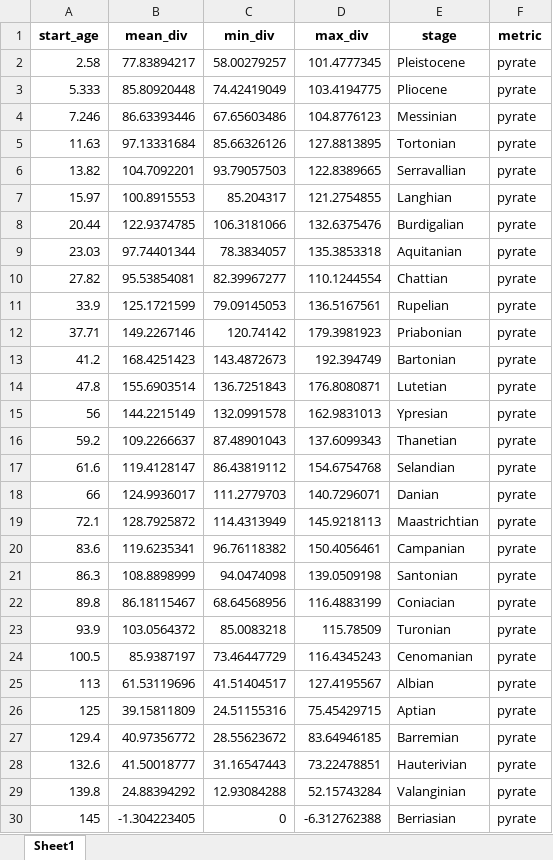
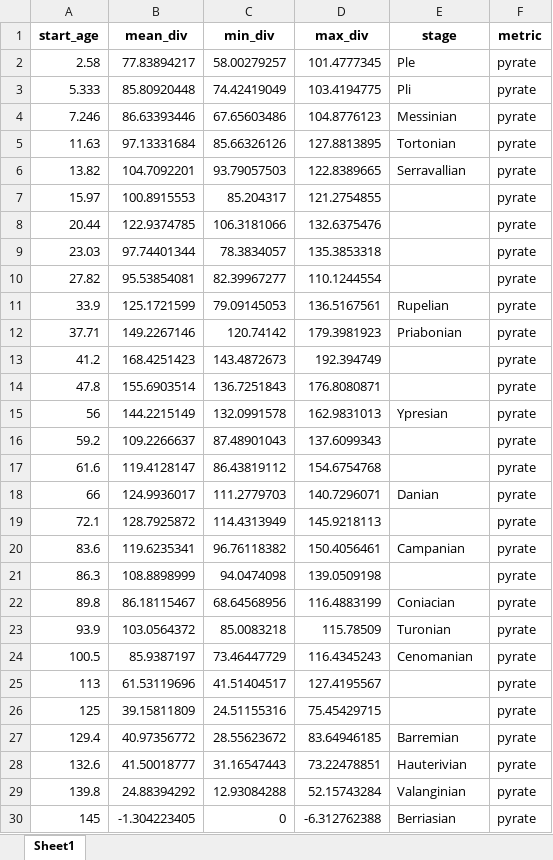
Before and after one commit to Pimiento-Research-Group/Neoselachian-Diversity-over-time, an Excel workbook: data/taxa_per_stage_per_metric_genus.xlsx, sheet Sheet1, drawn as a sheet; only a part is shown; values as stored, in another font and other column widths than the file's, no borders; the diff covers the shown part only; the diff names each change by its address in the sheet, - before the commit and + after, or states it on an @@ line.

```diff
--- a/data/taxa_per_stage_per_metric_genus.xlsx (sheet Sheet1)
+++ b/data/taxa_per_stage_per_metric_genus.xlsx (sheet Sheet1)
-E2 (stage): Pleistocene
+E2 (stage): Ple
-E3 (stage): Pliocene
+E3 (stage): Pli
-E7 (stage): Langhian
+E7 (stage): (empty)
-E8 (stage): Burdigalian
+E8 (stage): (empty)
-E9 (stage): Aquitanian
+E9 (stage): (empty)
-E10 (stage): Chattian
+E10 (stage): (empty)
-E13 (stage): Bartonian
+E13 (stage): (empty)
-E14 (stage): Lutetian
+E14 (stage): (empty)
-E16 (stage): Thanetian
+E16 (stage): (empty)
-E17 (stage): Selandian
+E17 (stage): (empty)
-E19 (stage): Maastrichtian
+E19 (stage): (empty)
-E21 (stage): Santonian
+E21 (stage): (empty)
-E25 (stage): Albian
+E25 (stage): (empty)
-E26 (stage): Aptian
+E26 (stage): (empty)
```
Also changed, not shown: 81 added rows, 27 removed rows and 28 edited cells elsewhere in this sheet, data/taxa_per_stage_per_metric_species.xlsx, 13 other files.
